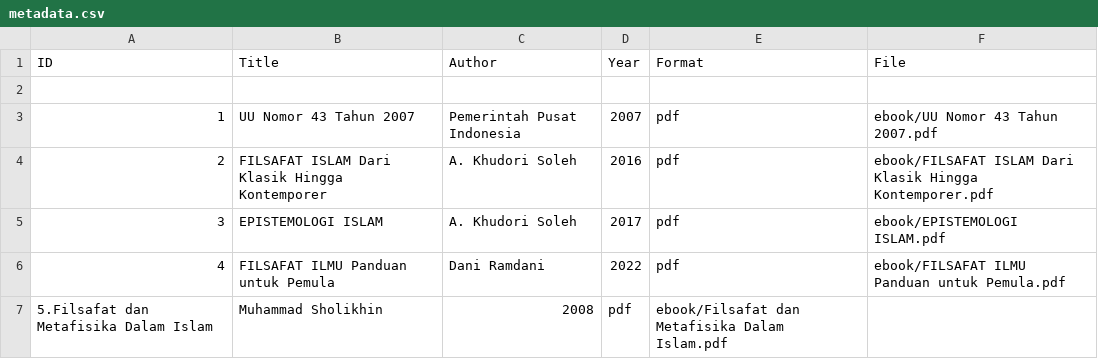
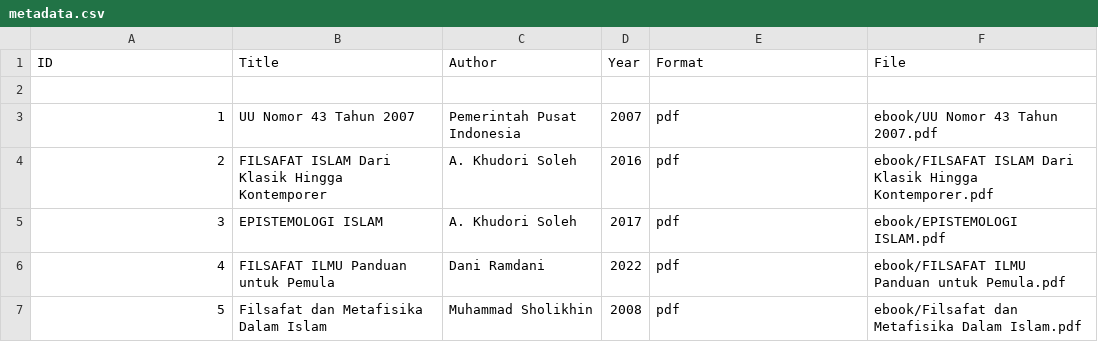
Before and after one commit to Prasetyoooo/digitallibrary, a CSV file: metadata/metadata.csv, drawn as a sheet; removed rows and columns are numbered as before the commit, all else as after; the diff names each change by its address in the sheet, - before the commit and + after, or states it on an @@ line.

Commit message:
Update metadata.csv

```diff
--- a/metadata/metadata.csv
+++ b/metadata/metadata.csv
-row 7: 5.Filsafat dan Metafisika Dalam Islam | Muhammad Sholikhin | 2008 | pdf | ebook/Filsafat dan Metafisika Dalam Islam.pdf
+row 7: 5 | Filsafat dan Metafisika Dalam Islam | Muhammad Sholikhin | 2008 | pdf | ebook/Filsafat dan Metafisika Dalam Islam.pdf
```
